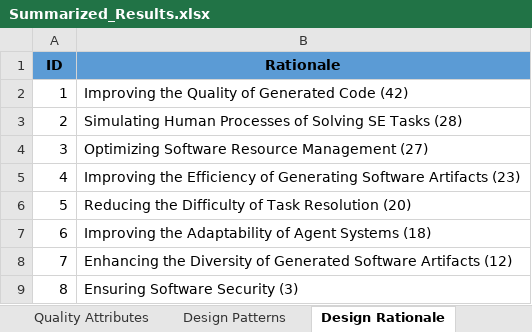
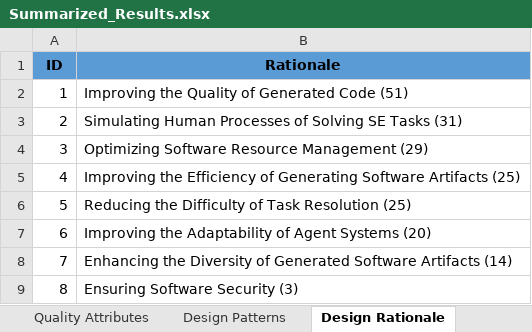
Before and after one commit to Caiyangxiao/MASDesign, an Excel workbook: Summarized_Results.xlsx, sheet Design Rationale, drawn as a sheet; values as stored, in another font and other column widths than the file's, no borders; the diff names each change by its address in the sheet, - before the commit and + after, or states it on an @@ line.

```diff
--- a/Summarized_Results.xlsx (sheet Design Rationale)
+++ b/Summarized_Results.xlsx (sheet Design Rationale)
-B2 (Rationale): Improving the Quality of Generated Code (42)
+B2 (Rationale): Improving the Quality of Generated Code (51)
-B3 (Rationale): …SE Tasks (28)
+B3 (Rationale): …SE Tasks (31)
-B4 (Rationale): Optimizing Software Resource Management (27)
+B4 (Rationale): Optimizing Software Resource Management (29)
-B5 (Rationale): …Software Artifacts (23)
+B5 (Rationale): …Software Artifacts (25)
-B6 (Rationale): …Task Resolution (20)
+B6 (Rationale): …Task Resolution (25)
-B7 (Rationale): …Agent Systems (18)
+B7 (Rationale): …Agent Systems (20)
-B8 (Rationale): …Software Artifacts (12)
+B8 (Rationale): …Software Artifacts (14)
```
Also changed, not shown: sheet Quality Attributes, sheet Design Patterns, sheet SE Tasks, Raw_Data.xlsx, 1 other file.
